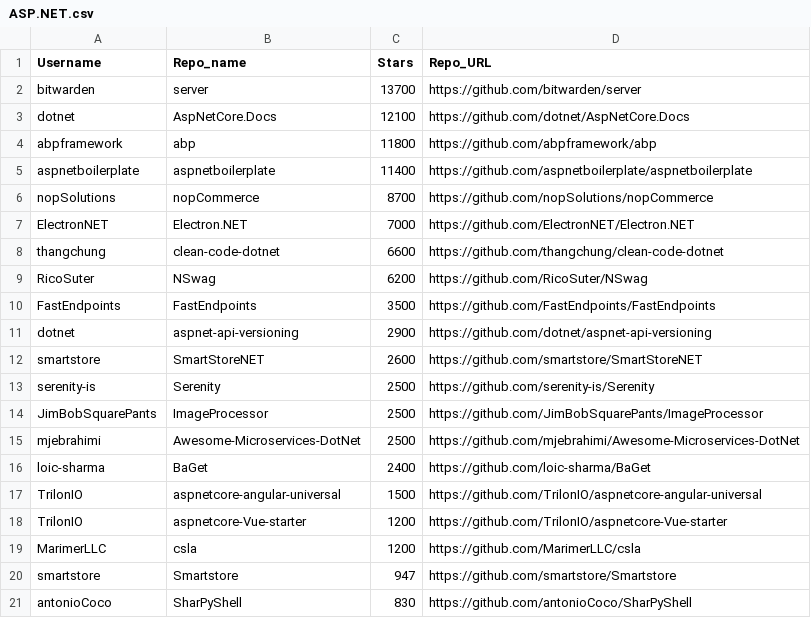
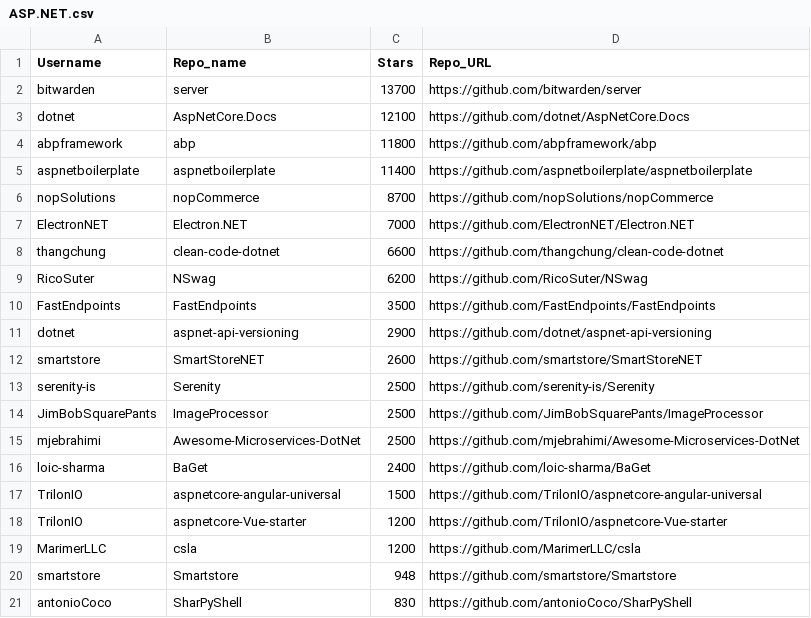
Before and after one commit to kev065/Scrapper, a CSV file: data/ASP.NET.csv, drawn as a sheet.

```diff
--- a/data/ASP.NET.csv
+++ b/data/ASP.NET.csv
@@ -19,3 +19,3 @@ TrilonIO,aspnetcore-Vue-starter,1200,https://github.com/TrilonIO/aspnetcore-Vue-
 MarimerLLC,csla,1200,https://github.com/MarimerLLC/csla
-smartstore,Smartstore,947,https://github.com/smartstore/Smartstore
+smartstore,Smartstore,948,https://github.com/smartstore/Smartstore
 antonioCoco,SharPyShell,830,https://github.com/antonioCoco/SharPyShell
```
Also changed, not shown: data/3D.csv, data/Algorithm.csv, 20 other files.
